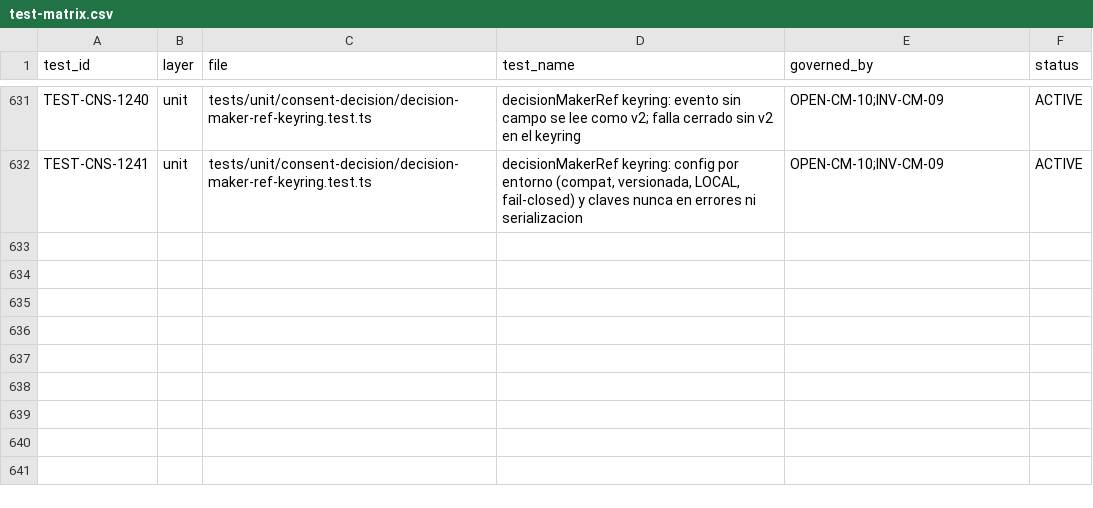
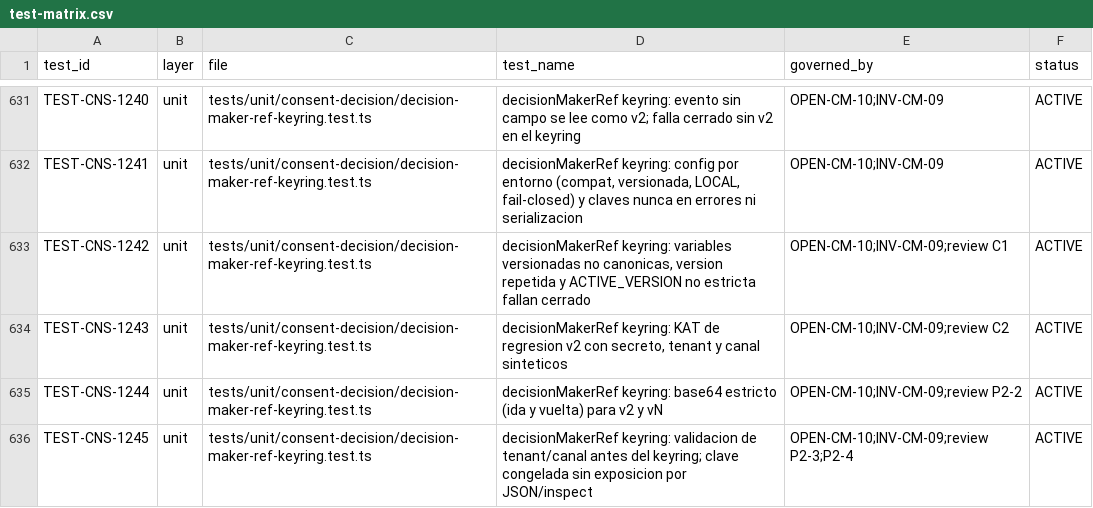
Before and after one commit to carlosoyarzun/betaconsent, a CSV file: traceability/test-matrix.csv, drawn as a sheet; only a part is shown, gaps mark what is left out.

```diff
--- a/traceability/test-matrix.csv
+++ b/traceability/test-matrix.csv
@@ -632 +632,5 @@ TEST-CNS-1240,unit,tests/unit/consent-decision/decision-maker-ref-keyring.test.t
 TEST-CNS-1241,unit,tests/unit/consent-decision/decision-maker-ref-keyring.test.ts,"decisionMakerRef keyring: config por entorno (compat, versionada, LOCAL, fail-closed) y claves nunca en errores ni serializacion","OPEN-CM-10;INV-CM-09",ACTIVE
+TEST-CNS-1242,unit,tests/unit/consent-decision/decision-maker-ref-keyring.test.ts,"decisionMakerRef keyring: variables versionadas no canonicas, version repetida y ACTIVE_VERSION no estricta fallan cerrado","OPEN-CM-10;INV-CM-09;review C1",ACTIVE
+TEST-CNS-1243,unit,tests/unit/consent-decision/decision-maker-ref-keyring.test.ts,"decisionMakerRef keyring: KAT de regresion v2 con secreto, tenant y canal sinteticos","OPEN-CM-10;INV-CM-09;review C2",ACTIVE
+TEST-CNS-1244,unit,tests/unit/consent-decision/decision-maker-ref-keyring.test.ts,"decisionMakerRef keyring: base64 estricto (ida y vuelta) para v2 y vN","OPEN-CM-10;INV-CM-09;review P2-2",ACTIVE
+TEST-CNS-1245,unit,tests/unit/consent-decision/decision-maker-ref-keyring.test.ts,"decisionMakerRef keyring: validacion de tenant/canal antes del keyring; clave congelada sin exposicion por JSON/inspect","OPEN-CM-10;INV-CM-09;review P2-3;P2-4",ACTIVE
```
Also changed, not shown: 3 other files.
